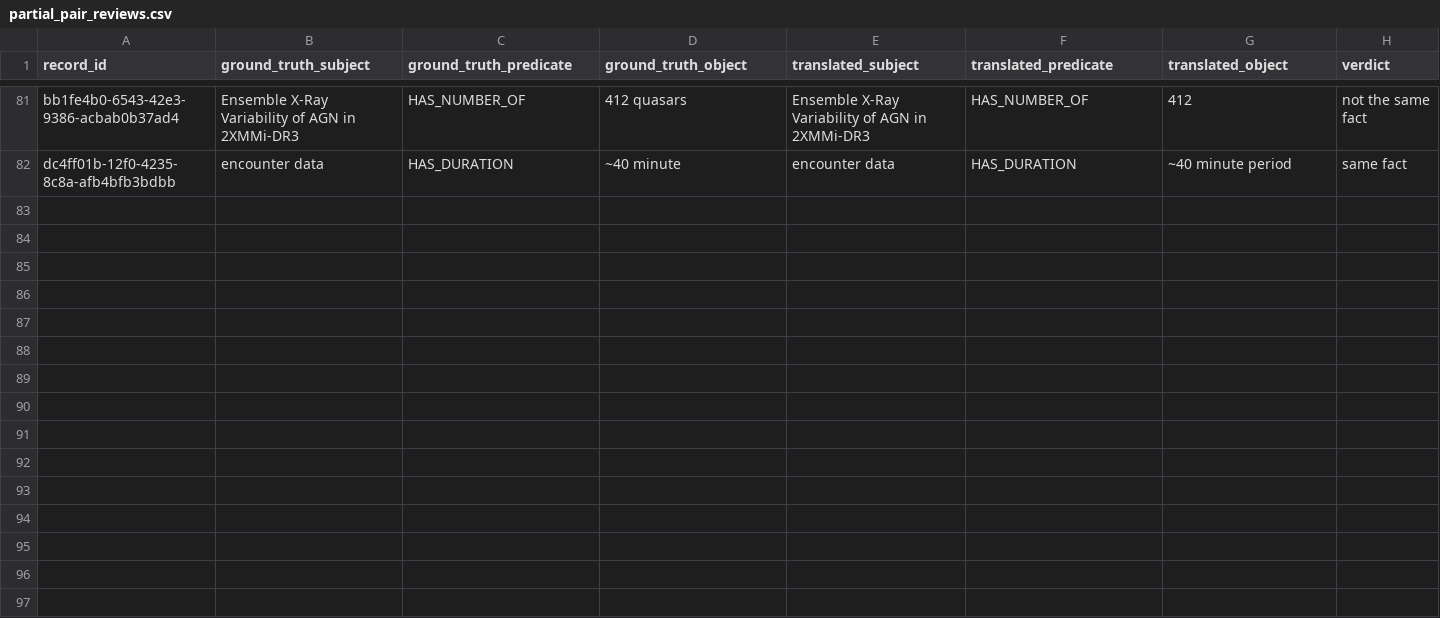
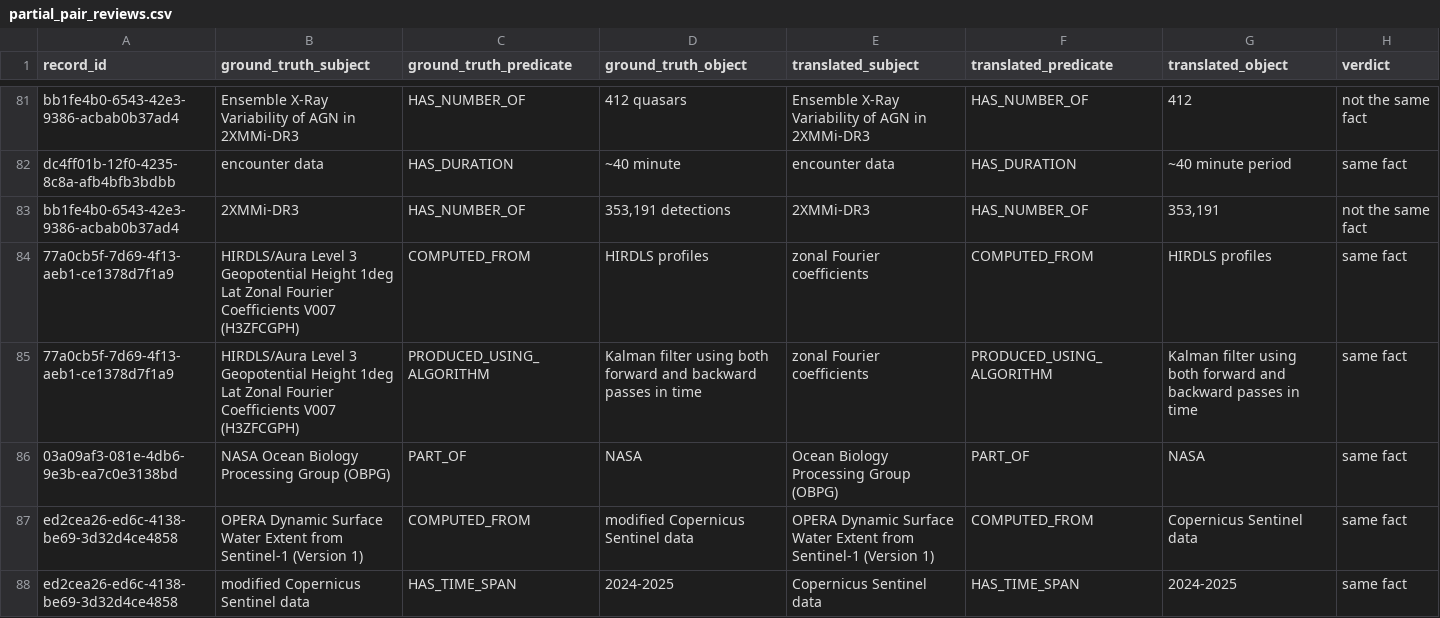
Before and after one commit to iulia-iordanescu/datanasagov_KG_proj, a CSV file: annotations/partial_pair_reviews.csv, drawn as a sheet; only a part is shown, gaps mark what is left out.

```diff
--- a/annotations/partial_pair_reviews.csv
+++ b/annotations/partial_pair_reviews.csv
@@ -82 +82,7 @@ bb1fe4b0-6543-42e3-9386-acbab0b37ad4,Ensemble X-Ray Variability of AGN in 2XMMi-
 dc4ff01b-12f0-4235-8c8a-afb4bfb3bdbb,encounter data,HAS_DURATION,~40 minute,encounter data,HAS_DURATION,~40 minute period,same fact
+bb1fe4b0-6543-42e3-9386-acbab0b37ad4,2XMMi-DR3,HAS_NUMBER_OF,"353,191 detections",2XMMi-DR3,HAS_NUMBER_OF,"353,191",not the same fact
+77a0cb5f-7d69-4f13-aeb1-ce1378d7f1a9,HIRDLS/Aura Level 3 Geopotential Height 1deg Lat Zonal Fourier Coefficients V007 (H3ZFCGPH),COMPUTED_FROM,HIRDLS profiles,zonal Fourier coefficients,COMPUTED_FROM,HIRDLS profiles,same fact
+77a0cb5f-7d69-4f13-aeb1-ce1378d7f1a9,HIRDLS/Aura Level 3 Geopotential Height 1deg Lat Zonal Fourier Coefficients V007 (H3ZFCGPH),PRODUCED_USING_ALGORITHM,Kalman filter using both forward and backward passes in time,zonal Fourier coefficients,PRODUCED_USING_ALGORITHM,Kalman filter using both forward and backward passes in time,same fact
+03a09af3-081e-4db6-9e3b-ea7c0e3138bd,NASA Ocean Biology Processing Group (OBPG),PART_OF,NASA,Ocean Biology Processing Group (OBPG),PART_OF,NASA,same fact
+ed2cea26-ed6c-4138-be69-3d32d4ce4858,OPERA Dynamic Surface Water Extent from Sentinel-1 (Version 1),COMPUTED_FROM,modified Copernicus Sentinel data,OPERA Dynamic Surface Water Extent from Sentinel-1 (Version 1),COMPUTED_FROM,Copernicus Sentinel data,same fact
+ed2cea26-ed6c-4138-be69-3d32d4ce4858,modified Copernicus Sentinel data,HAS_TIME_SPAN,2024-2025,Copernicus Sentinel data,HAS_TIME_SPAN,2024-2025,same fact
```
Also changed, not shown: annotations/ground_truth/batch_000.csv, annotations/ground_truth/batch_003.csv, 53 other files.
